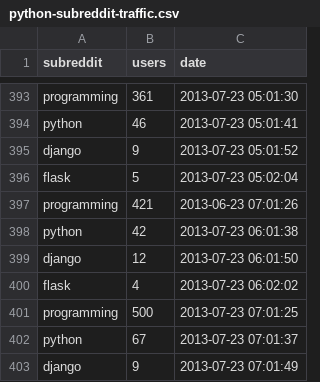
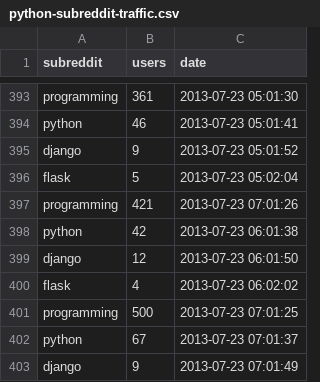
Before and after one commit to sloria/datasources, a CSV file: wsgi/data/python-subreddit-traffic.csv, drawn as a sheet; only a part is shown, gaps mark what is left out.

Commit message:
Fix erroneous date

```diff
--- a/wsgi/data/python-subreddit-traffic.csv
+++ b/wsgi/data/python-subreddit-traffic.csv
@@ -396,3 +396,3 @@ django,9,2013-07-23 05:01:52
 flask,5,2013-07-23 05:02:04
-programming,421,2013-06-23 07:01:26
+programming,421,2013-07-23 07:01:26
 python,42,2013-07-23 06:01:38
```
